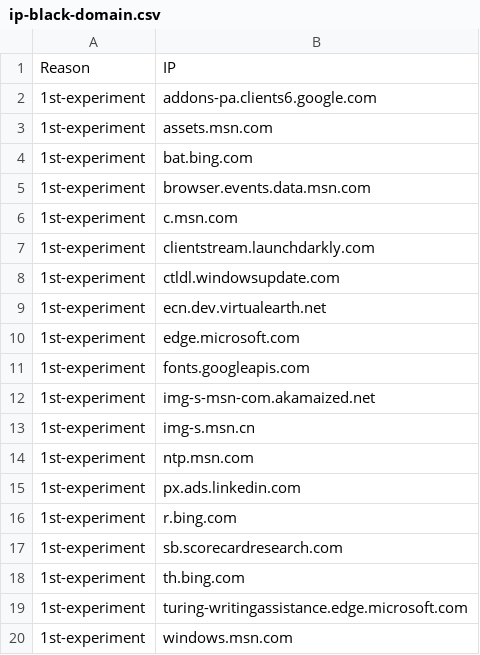
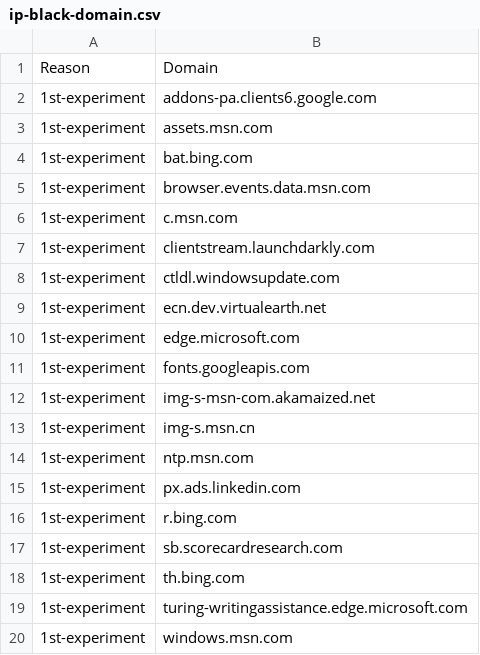
Before and after one commit to cyberpeacemaker/inf-ip-filter, a CSV file: data/ip-black-domain.csv, drawn as a sheet.

```diff
--- a/data/ip-black-domain.csv
+++ b/data/ip-black-domain.csv
@@ -1,2 +1,2 @@
-Reason, IP
+Reason, Domain
 1st-experiment,addons-pa.clients6.google.com
```
Also changed, not shown: data/dns-master.csv, 2 other files.
